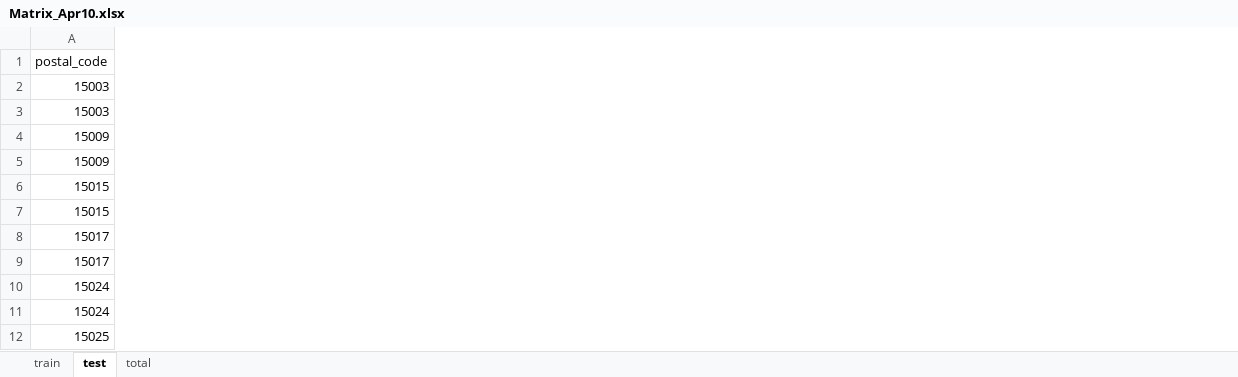
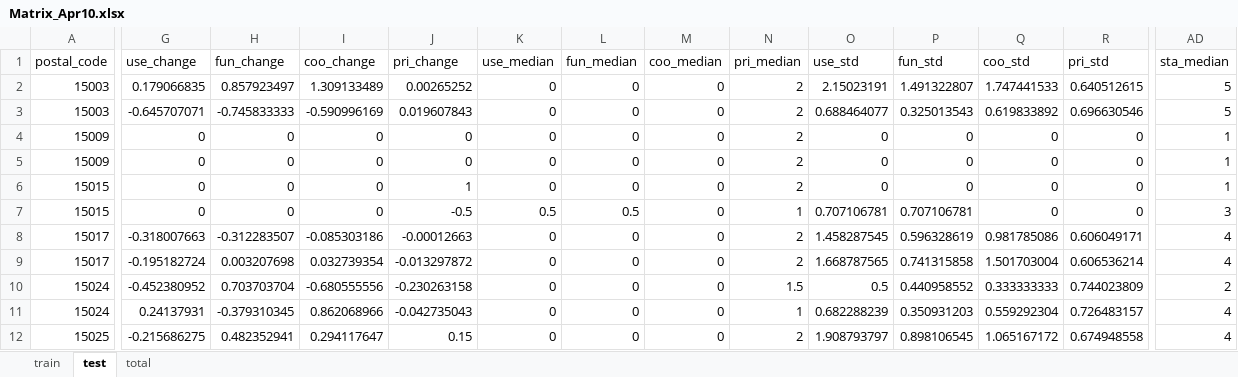
Before and after one commit to joroscha/ml, an Excel workbook: Matrix_Apr10.xlsx, sheet test, drawn as a sheet; only a part is shown, gaps mark what is left out; values as stored, in another font and other column widths than the file's, no borders; the diff covers the shown part only; the diff names each change by its address in the sheet, - before the commit and + after, or states it on an @@ line.

```diff
--- a/Matrix_Apr10.xlsx (sheet test)
+++ b/Matrix_Apr10.xlsx (sheet test)
+column G (use_change), rows 2-12: 0.179066835 | -0.645707071 | 0 | 0 | 0 | 0 | -0.318007663 | -0.195182724 | -0.452380952 | 0.24137931 | -0.215686275
+column H (fun_change), rows 2-12: 0.857923497 | -0.745833333 | 0 | 0 | 0 | 0 | -0.312283507 | 0.003207698 | 0.703703704 | -0.379310345 | 0.482352941
+column I (coo_change), rows 2-12: 1.309133489 | -0.590996169 | 0 | 0 | 0 | 0 | -0.085303186 | 0.032739354 | -0.680555556 | 0.862068966 | 0.294117647
+column J (pri_change), rows 2-12: 0.00265252 | 0.019607843 | 0 | 0 | 1 | -0.5 | -0.00012663 | -0.013297872 | -0.230263158 | -0.042735043 | 0.15
+column K (use_median), rows 2-12: 0 | 0 | 0 | 0 | 0 | 0.5 | 0 | 0 | 0 | 0 | 0
+column L (fun_median), rows 2-12: 0 | 0 | 0 | 0 | 0 | 0.5 | 0 | 0 | 0 | 0 | 0
+column M (coo_median), rows 2-12: all 0
+column N (pri_median), rows 2-12: 2 | 2 | 2 | 2 | 2 | 1 | 2 | 2 | 1.5 | 1 | 2
+column O (use_std), rows 2-12: 2.15023191 | 0.688464077 | 0 | 0 | 0 | 0.707106781 | 1.458287545 | 1.668787565 | 0.5 | 0.682288239 | 1.908793797
+column P (fun_std), rows 2-12: 1.491322807 | 0.325013543 | 0 | 0 | 0 | 0.707106781 | 0.596328619 | 0.741315858 | 0.440958552 | 0.350931203 | 0.898106545
+column Q (coo_std), rows 2-12: 1.747441533 | 0.619833892 | 0 | 0 | 0 | 0 | 0.981785086 | 1.501703004 | 0.333333333 | 0.559292304 | 1.065167172
+column R (pri_std), rows 2-12: 0.640512615 | 0.696630546 | 0 | 0 | 0 | 0 | 0.606049171 | 0.606536214 | 0.744023809 | 0.726483157 | 0.674948558
+column AD (sta_median), rows 2-12: 5 | 5 | 1 | 1 | 1 | 3 | 4 | 4 | 2 | 4 | 4
```
Also changed, not shown: 1 added column elsewhere in this sheet, sheet train, sheet total.
